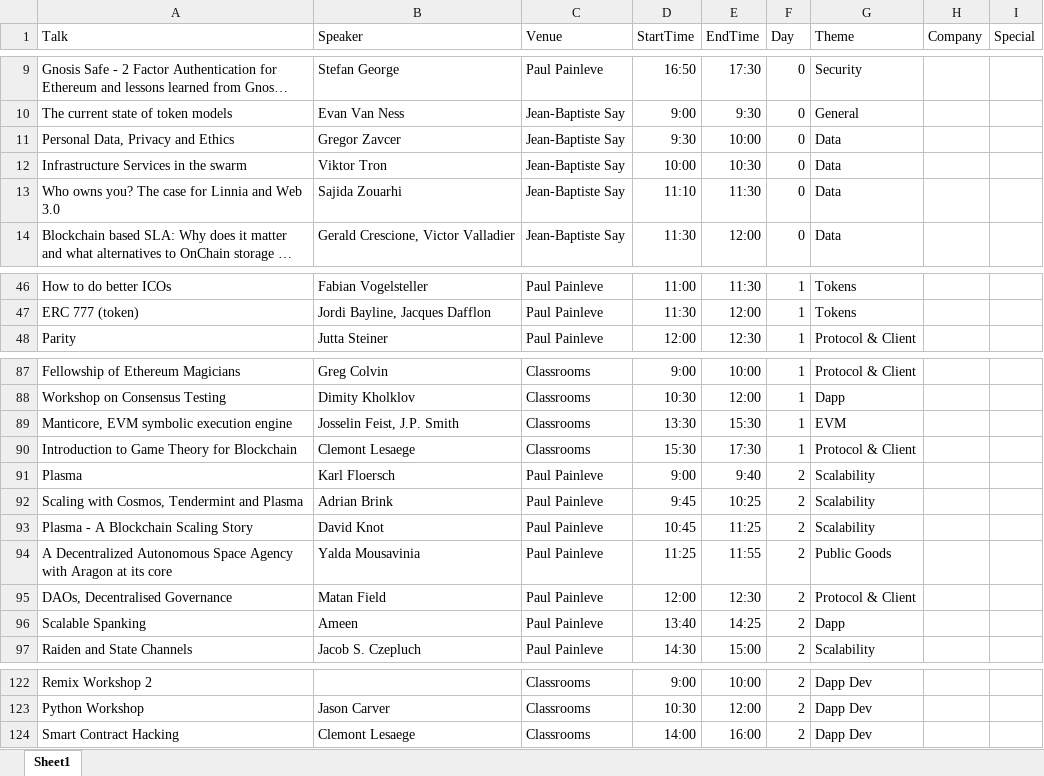
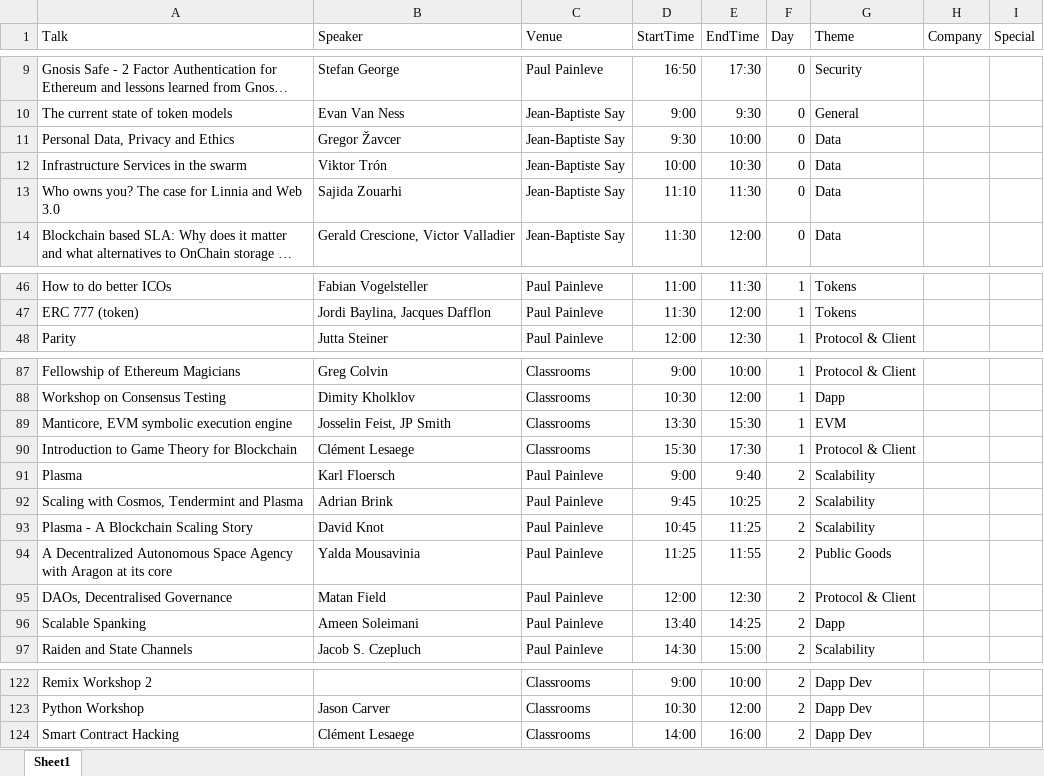
Before and after one commit to negamax/ethccschedulesite, an Excel workbook: data/schedule.xlsx, sheet Sheet1, drawn as a sheet; only a part is shown, gaps mark what is left out; long unchanged cells end in …; values as stored, in another font and other column widths than the file's, no borders; the diff covers the shown part only; the diff names each change by its address in the sheet, - before the commit and + after, or states it on an @@ line.

```diff
--- a/data/schedule.xlsx (sheet Sheet1)
+++ b/data/schedule.xlsx (sheet Sheet1)
-B11 (Speaker): Gregor Zavcer
+B11 (Speaker): Gregor Žavcer
-B12 (Speaker): Viktor Tron
+B12 (Speaker): Viktor Trón
-B47 (Speaker): Jordi Bayline, Jacques Dafflon
+B47 (Speaker): Jordi Baylina, Jacques Dafflon
-B89 (Speaker): Josselin Feist, J.P. Smith
+B89 (Speaker): Josselin Feist, JP Smith
-B90 (Speaker): Clemont Lesaege
+B90 (Speaker): Clément Lesaege
-B96 (Speaker): Ameen
+B96 (Speaker): Ameen Soleimani
-B124 (Speaker): Clemont Lesaege
+B124 (Speaker): Clément Lesaege
```
Also changed, not shown: 9 edited cells elsewhere in this sheet, 3 other files.
